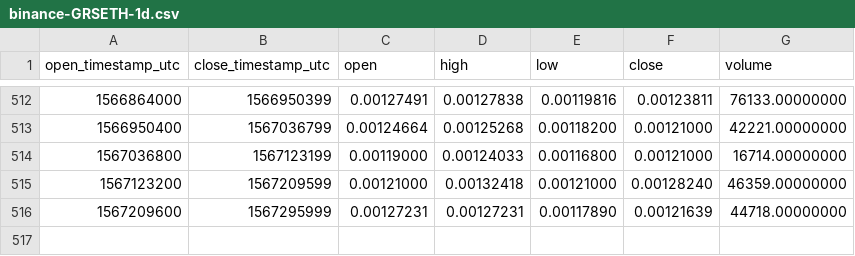
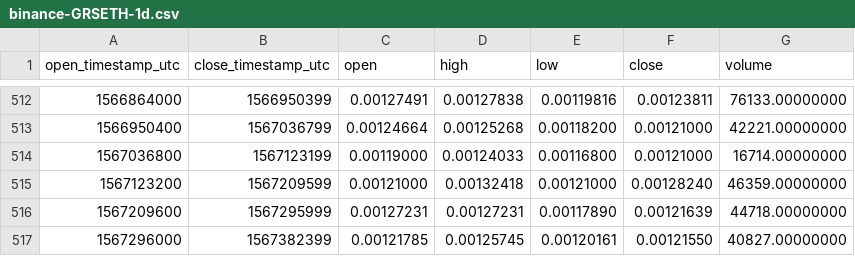
Before and after one commit to cryptobigbro/binance-GRSETH, a CSV file: binance-GRSETH-1d.csv, drawn as a sheet; only a part is shown, gaps mark what is left out.

```diff
--- a/binance-GRSETH-1d.csv
+++ b/binance-GRSETH-1d.csv
@@ -516 +516,2 @@ open_timestamp_utc,close_timestamp_utc,open,high,low,close,volume
 1567209600,1567295999,0.00127231,0.00127231,0.00117890,0.00121639,44718.00000000
+1567296000,1567382399,0.00121785,0.00125745,0.00120161,0.00121550,40827.00000000
```
Also changed, not shown: binance-GRSETH-1h.csv.
